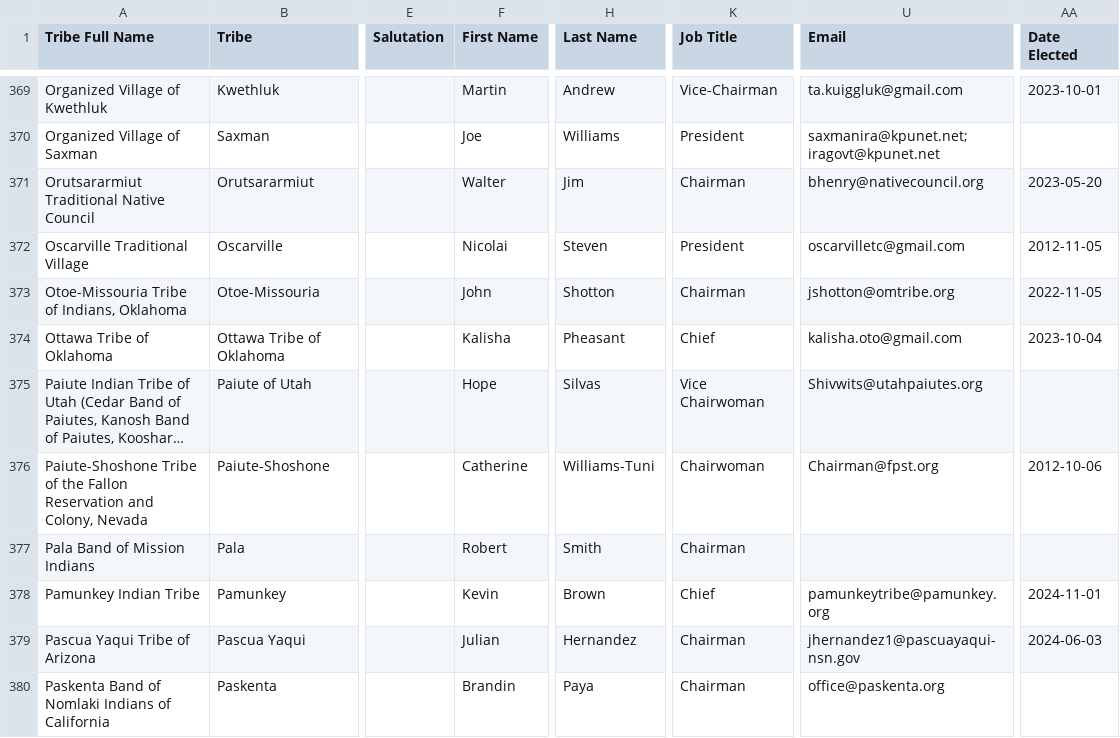
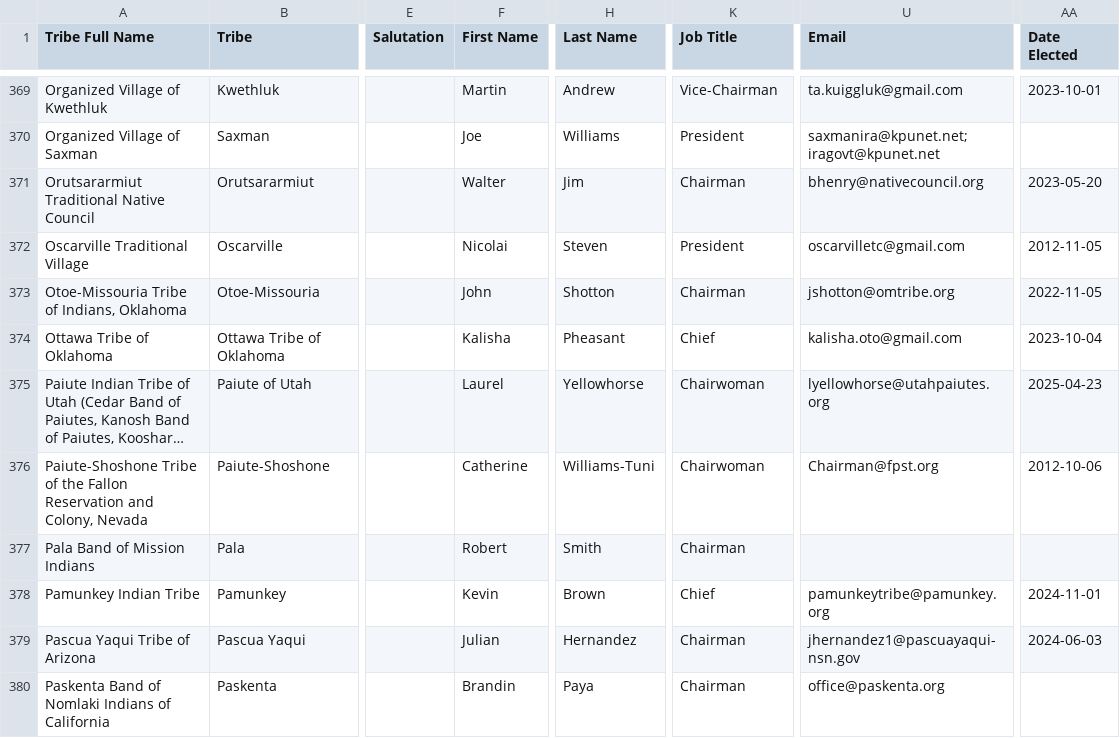
Before and after one commit to cisagov/flat-tribal-leaders, a CSV file: tribal-leaders.csv, drawn as a sheet; only a part is shown, gaps mark what is left out; long unchanged cells end in …; the diff names each change by its address in the sheet, - before the commit and + after, or states it on an @@ line.

Commit message:
Flat: latest data (2025-05-13T06:13:20.347Z) {   "date": "2025-05-13T06:13:20.347Z",   "files": [     {       "name": "tribal-leaders.csv",       "deltaBytes": 16,       "source": "https://services1.arcgis.com/UxqqIfhng71wUT9x/arcgis/rest/services/TribalLeadership_Directory/FeatureServer/replicafilescache/TribalLeadership_Directory_-8807089639668789909.csv"     }   ] }

```diff
--- a/tribal-leaders.csv
+++ b/tribal-leaders.csv
-F375 (First Name): Hope
+F375 (First Name): Laurel
-H375 (Last Name): Silvas
+H375 (Last Name): Yellowhorse
-K375 (Job Title): Vice Chairwoman
+K375 (Job Title): Chairwoman
-U375 (Email): Shivwits@utahpaiutes.org
+U375 (Email): lyellowhorse@utahpaiutes.org
-AA375 (Date Elected): (empty)
+AA375 (Date Elected): 2025-04-23
```
